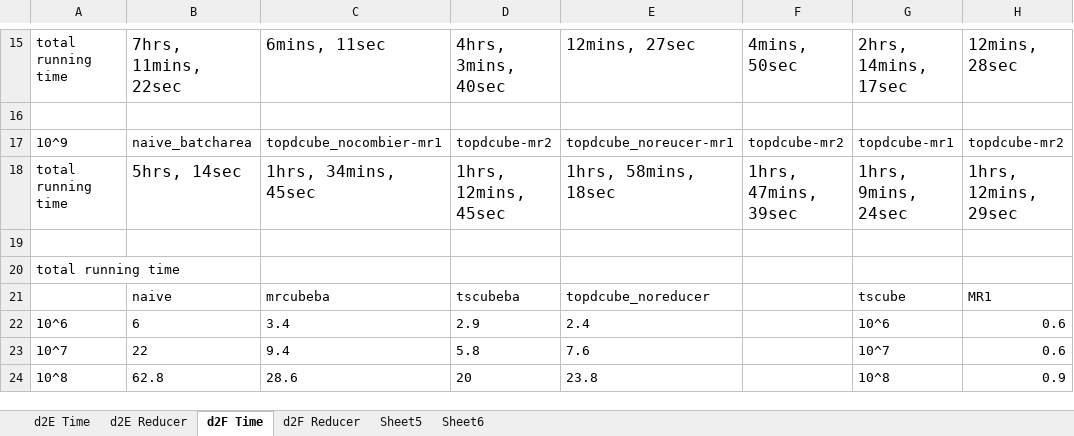
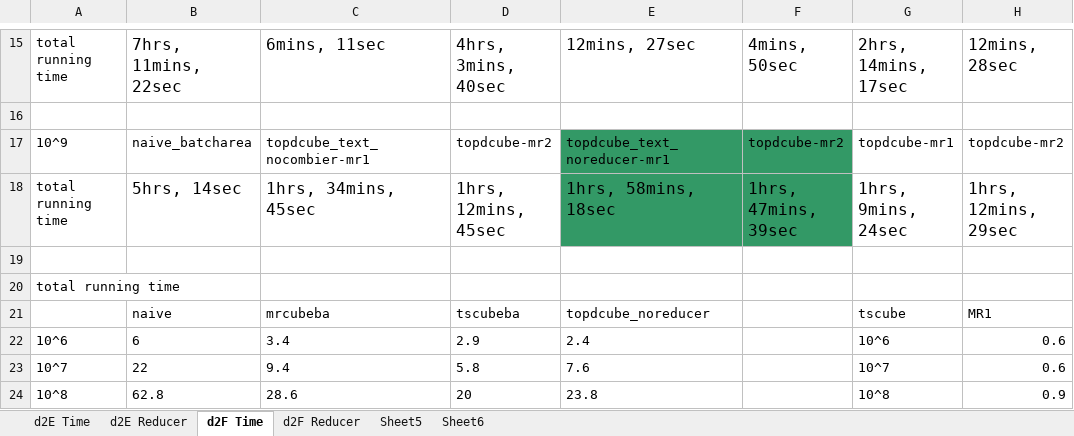
Before and after one commit to abcdmyz/MT, an Excel workbook: exp_result/d1_distinct_sysucloud.xlsx, sheet d2F Time, drawn as a sheet; only a part is shown, gaps mark what is left out; values as stored, in another font and other column widths than the file's, no borders; the diff names each change by its address in the sheet, - before the commit and + after, or states it on an @@ line.

```diff
--- a/exp_result/d1_distinct_sysucloud.xlsx (sheet d2F Time)
+++ b/exp_result/d1_distinct_sysucloud.xlsx (sheet d2F Time)
-C17: topdcube_nocombier-mr1
+C17: topdcube_text_nocombier-mr1
-E17: topdcube_noreucer-mr1
+E17: topdcube_text_noreducer-mr1
-E17:F18 fill: none
+E17:F18 fill: #339966
```
Also changed, not shown: sheet d2E Time, exp_result/d1_count_sysucloud.xlsx, 6 other files.
